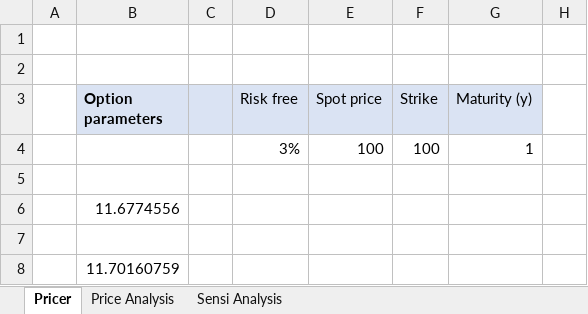
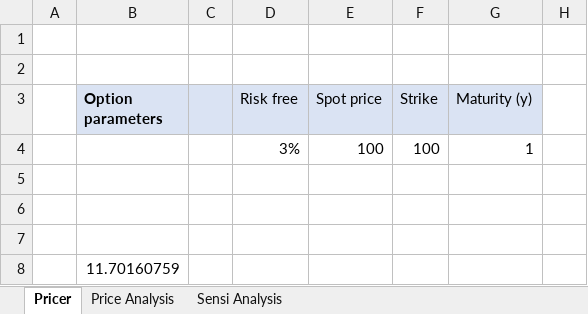
Before and after one commit to brcpaul/HestonPricer, an Excel workbook: Pricer.xlsm, sheet Pricer, drawn as a sheet; only a part is shown; values as stored, in another font and other column widths than the file's, no borders; charts and pictures not drawn; the diff names each change by its address in the sheet, - before the commit and + after, or states it on an @@ line.

```diff
--- a/Pricer.xlsm (sheet Pricer)
+++ b/Pricer.xlsm (sheet Pricer)
-B6 (Option parameters): 11.6774556
+B6 (Option parameters): (empty)
```
Also changed, not shown: sheet Price Analysis, charts or pictures, 1 other file.
